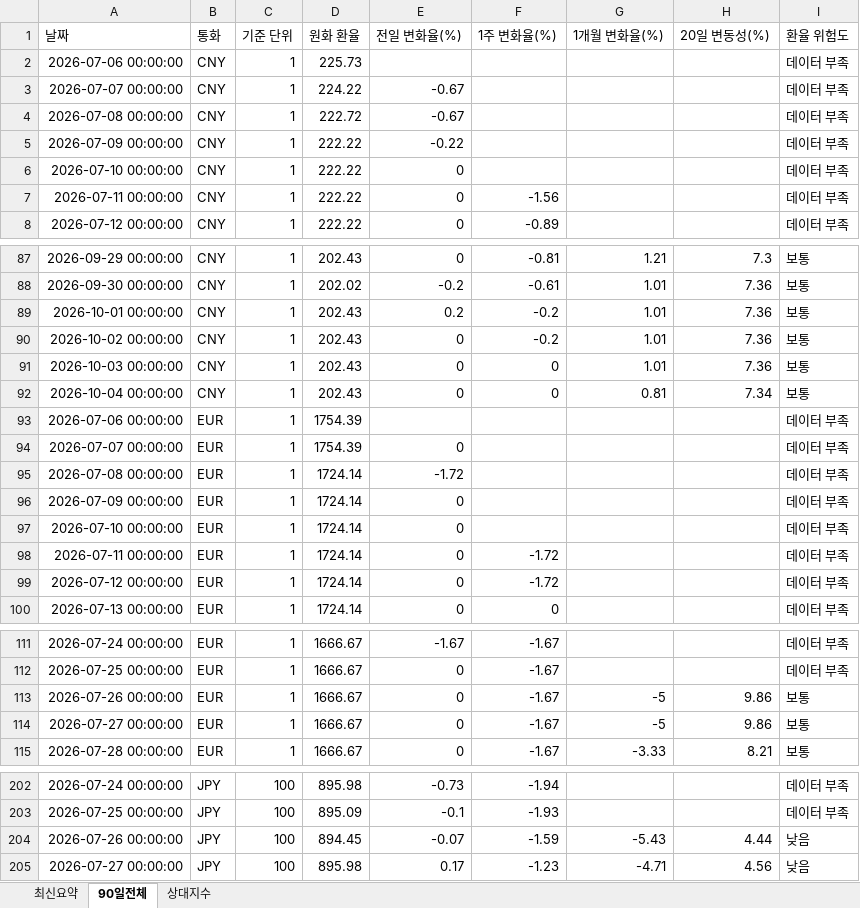
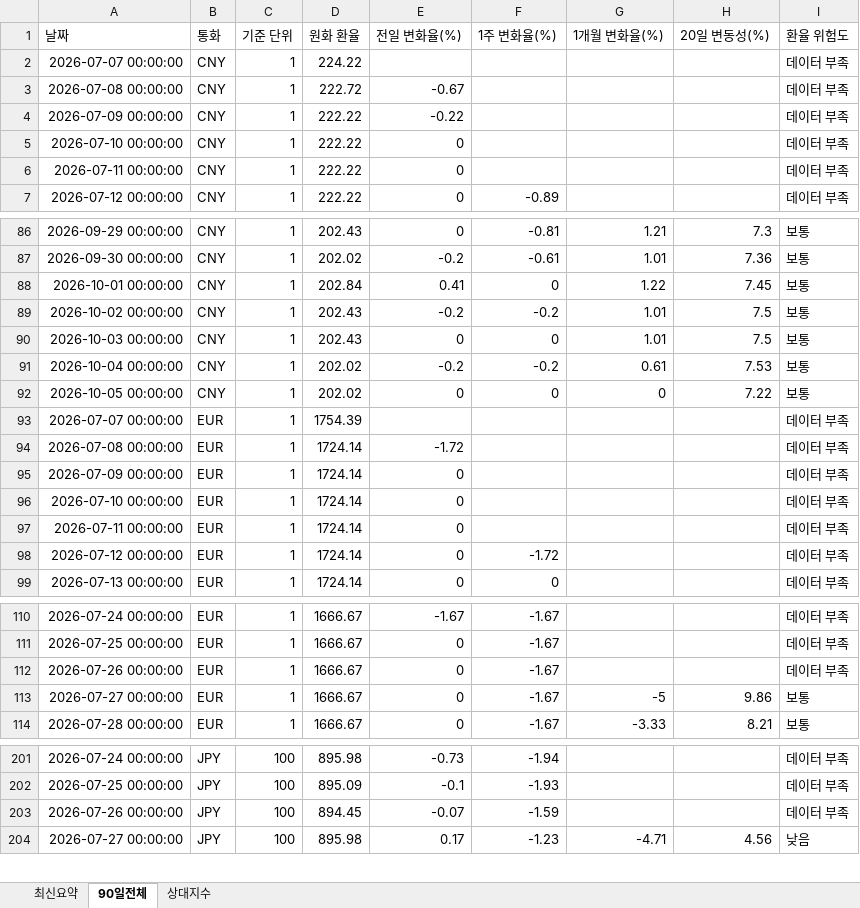
Before and after one commit to wnsdnjs867-svg/4-, an Excel workbook: trade_fx_dashboard.xlsx, sheet 90일전체, drawn as a sheet; only a part is shown, gaps mark what is left out; values as stored, in another font and other column widths than the file's, no borders; removed rows and columns are numbered as before the commit, all else as after; the diff covers the shown part only; the diff names each change by its address in the sheet, - before the commit and + after, or states it on an @@ line.

```diff
--- a/trade_fx_dashboard.xlsx (sheet 90일전체)
+++ b/trade_fx_dashboard.xlsx (sheet 90일전체)
-row 2: 2026-07-06 00:00:00 | CNY | 1 | 225.73 |  |  |  |  | 데이터 부족
-E2 (전일 변화율(%)): -0.67
+E2 (전일 변화율(%)): (empty)
-F6 (1주 변화율(%)): -1.56
+F6 (1주 변화율(%)): (empty)
-D88 (원화 환율): 202.43
+D88 (원화 환율): 202.84
-E88 (전일 변화율(%)): 0.2
+E88 (전일 변화율(%)): 0.41
-F88 (1주 변화율(%)): -0.2
+F88 (1주 변화율(%)): 0
-G88 (1개월 변화율(%)): 1.01
+G88 (1개월 변화율(%)): 1.22
-H88 (20일 변동성(%)): 7.36
+H88 (20일 변동성(%)): 7.45
-E89 (전일 변화율(%)): 0
+E89 (전일 변화율(%)): -0.2
-H89:H90 (20일 변동성(%)): 7.36
+H89:H90 (20일 변동성(%)): 7.5
-D91 (원화 환율): 202.43
+D91 (원화 환율): 202.02
-E91 (전일 변화율(%)): 0
+E91 (전일 변화율(%)): -0.2
-F91 (1주 변화율(%)): 0
+F91 (1주 변화율(%)): -0.2
-G91 (1개월 변화율(%)): 0.81
+G91 (1개월 변화율(%)): 0.61
-H91 (20일 변동성(%)): 7.34
+H91 (20일 변동성(%)): 7.53
-row 93: 2026-07-06 00:00:00 | EUR | 1 | 1754.39 |  |  |  |  | 데이터 부족
+row 92: 2026-10-05 00:00:00 | CNY | 1 | 202.02 | 0 | 0 | 0 | 7.22 | 보통
-E93 (전일 변화율(%)): 0
+E93 (전일 변화율(%)): (empty)
-F97 (1주 변화율(%)): -1.72
+F97 (1주 변화율(%)): (empty)
-G112 (1개월 변화율(%)): -5
+G112 (1개월 변화율(%)): (empty)
-H112 (20일 변동성(%)): 9.86
+H112 (20일 변동성(%)): (empty)
-I112 (환율 위험도): 보통
+I112 (환율 위험도): 데이터 부족
-G203 (1개월 변화율(%)): -5.43
+G203 (1개월 변화율(%)): (empty)
-H203 (20일 변동성(%)): 4.44
+H203 (20일 변동성(%)): (empty)
-I203 (환율 위험도): 낮음
+I203 (환율 위험도): 데이터 부족
```
Also changed, not shown: 3 added rows, 2 removed rows and 25 edited cells elsewhere in this sheet, sheet 상대지수, sheet 최신요약, 1 other file.
